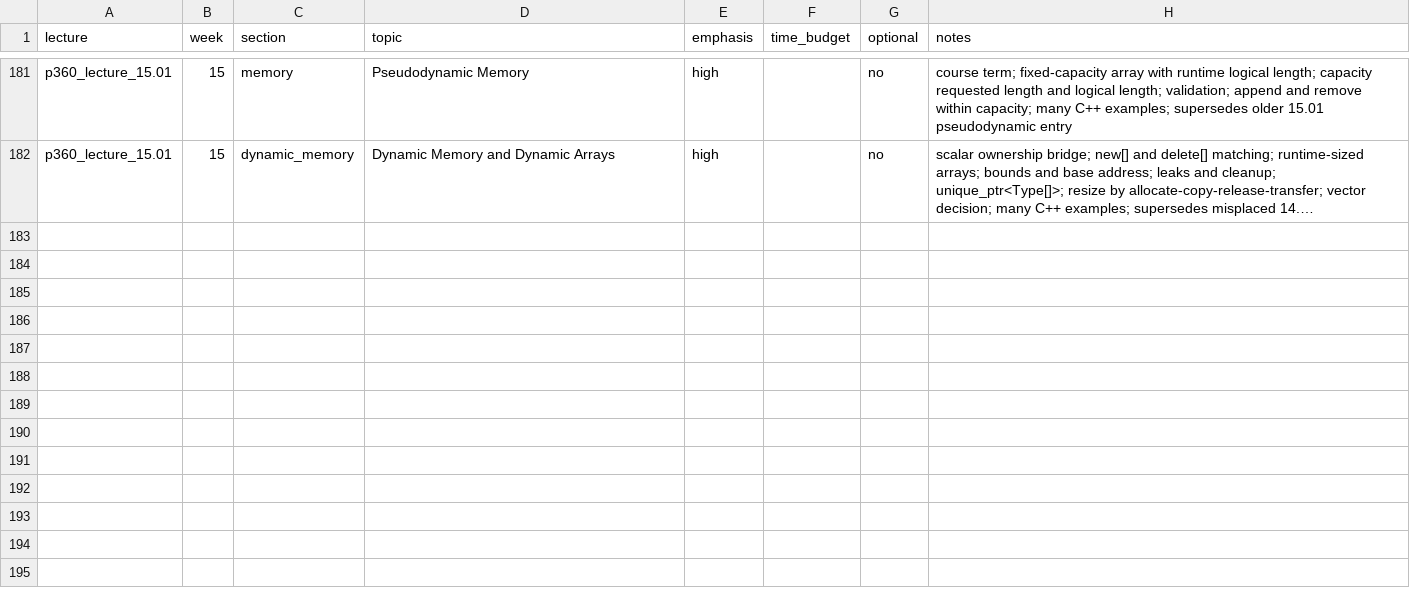
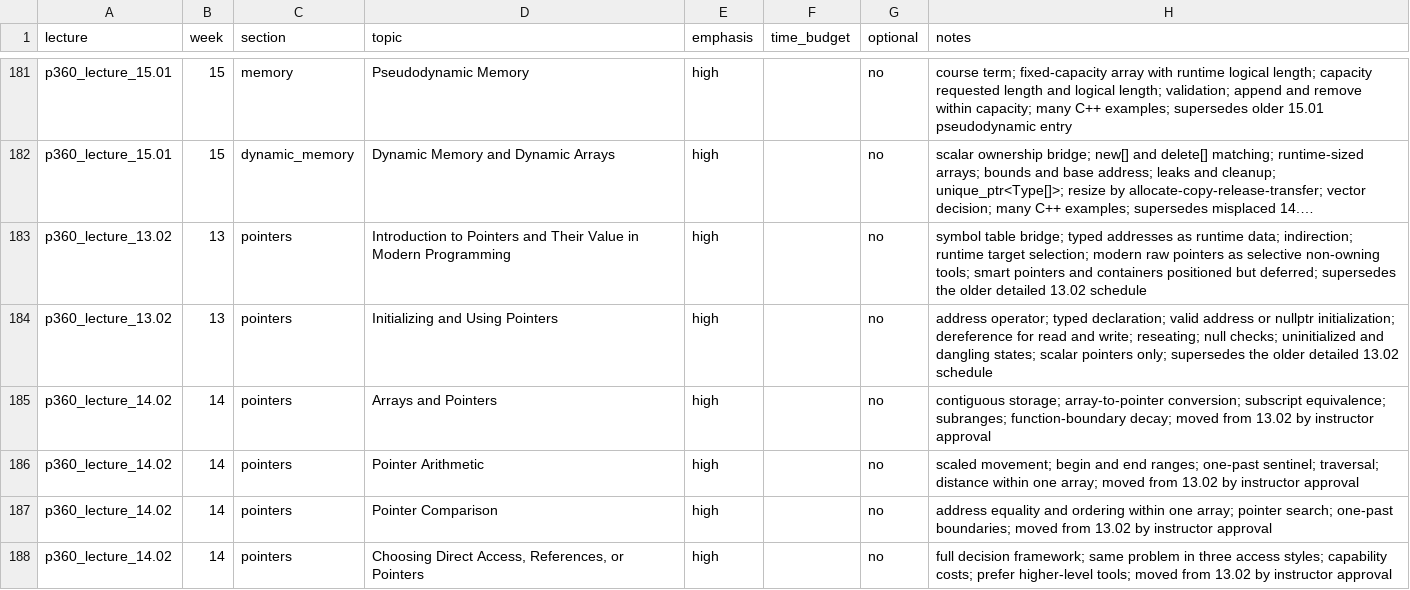
Before and after one commit to 9mytmh5z4p-sketch/CISP360, a CSV file: inventory.csv, drawn as a sheet; only a part is shown, gaps mark what is left out; long unchanged cells end in …; the diff names each change by its address in the sheet, - before the commit and + after, or states it on an @@ line.

```diff
--- a/inventory.csv
+++ b/inventory.csv
+row 183: p360_lecture_13.02 | 13 | pointers | Introduction to Pointers and Their Value in Modern Programming | high |  | no | symbol table bridge; typed addresses as runtime data; indirection; runtime target selection; modern raw pointers as selective non-owning tools; smart pointers and containers positioned but deferred; supersedes the older detailed 13.02 schedule
+row 184: p360_lecture_13.02 | 13 | pointers | Initializing and Using Pointers | high |  | no | address operator; typed declaration; valid address or nullptr initialization; dereference for read and write; reseating; null checks; uninitialized and dangling states; scalar pointers only; supersedes the older detailed 13.02 schedule
+row 185: p360_lecture_14.02 | 14 | pointers | Arrays and Pointers | high |  | no | contiguous storage; array-to-pointer conversion; subscript equivalence; subranges; function-boundary decay; moved from 13.02 by instructor approval
+row 186: p360_lecture_14.02 | 14 | pointers | Pointer Arithmetic | high |  | no | scaled movement; begin and end ranges; one-past sentinel; traversal; distance within one array; moved from 13.02 by instructor approval
+row 187: p360_lecture_14.02 | 14 | pointers | Pointer Comparison | high |  | no | address equality and ordering within one array; pointer search; one-past boundaries; moved from 13.02 by instructor approval
+row 188: p360_lecture_14.02 | 14 | pointers | Choosing Direct Access, References, or Pointers | high |  | no | full decision framework; same problem in three access styles; capability costs; prefer higher-level tools; moved from 13.02 by instructor approval
```
Also changed, not shown: 4 other files.
